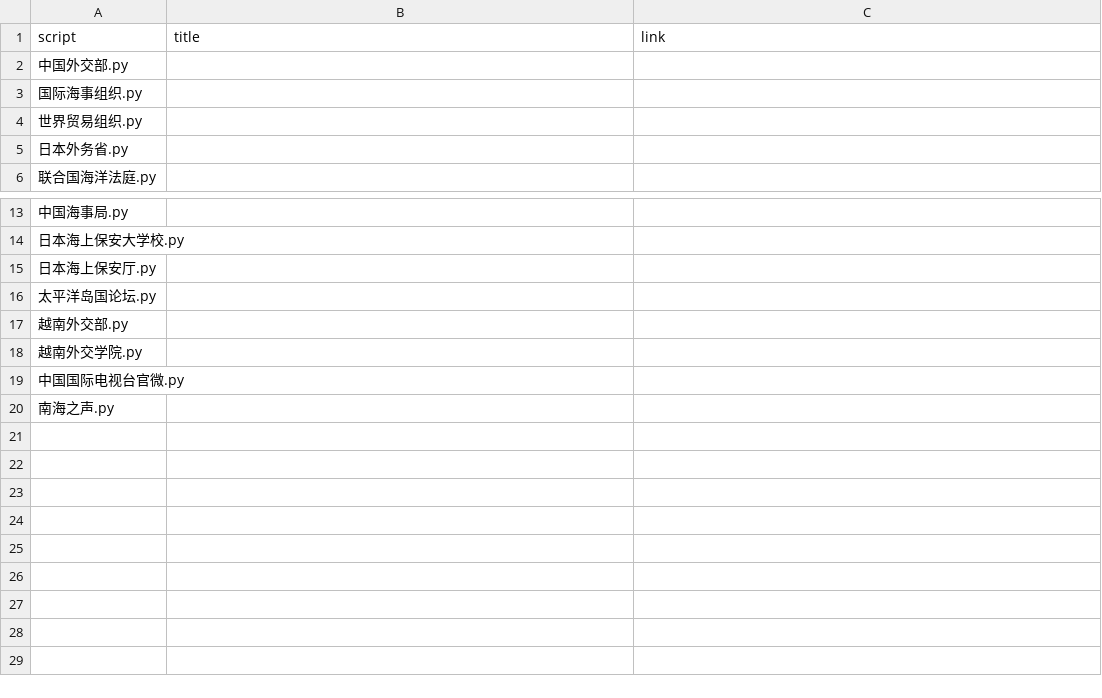
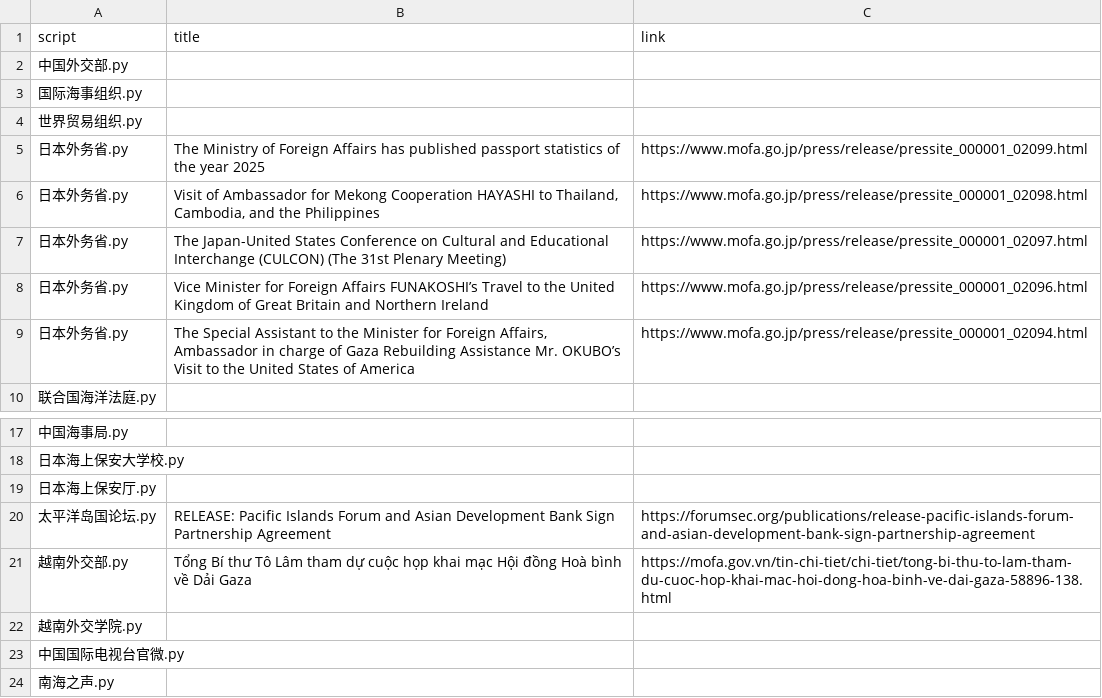
Before and after one commit to KACSH9/---, a CSV file: results_2026-02-20.csv, drawn as a sheet; only a part is shown, gaps mark what is left out.

```diff
--- a/results_2026-02-20.csv
+++ b/results_2026-02-20.csv
@@ -4,3 +4,7 @@ script,title,link
 世界贸易组织.py,,
-日本外务省.py,,
+日本外务省.py,The Ministry of Foreign Affairs has published passport statistics of the year 2025,https://www.mofa.go.jp/press/release/pressite_000001_02099.html
+日本外务省.py,"Visit of Ambassador for Mekong Cooperation HAYASHI to Thailand, Cambodia, and the Philippines",https://www.mofa.go.jp/press/release/pressite_000001_02098.html
+日本外务省.py,The Japan-United States Conference on Cultural and Educational Interchange (CULCON) (The 31st Plenary Meeting),https://www.mofa.go.jp/press/release/pressite_000001_02097.html
+日本外务省.py,Vice Minister for Foreign Affairs FUNAKOSHI’s Travel to the United Kingdom of Great Britain and Northern Ireland,https://www.mofa.go.jp/press/release/pressite_000001_02096.html
+日本外务省.py,"The Special Assistant to the Minister for Foreign Affairs, Ambassador in charge of Gaza Rebuilding Assistance Mr. OKUBO’s Visit to the United States of America",https://www.mofa.go.jp/press/release/pressite_000001_02094.html
 联合国海洋法庭.py,,
@@ -15,4 +19,4 @@ script,title,link
 日本海上保安厅.py,,
-太平洋岛国论坛.py,,
-越南外交部.py,,
+太平洋岛国论坛.py,RELEASE: Pacific Islands Forum and Asian Development Bank Sign Partnership Agreement,https://forumsec.org/publications/release-pacific-islands-forum-and-asian-development-bank-sign-partnership-agreement
+越南外交部.py,Tổng Bí thư Tô Lâm tham dự cuộc họp khai mạc Hội đồng Hoà bình về Dải Gaza,https://mofa.gov.vn/tin-chi-tiet/chi-tiet/tong-bi-thu-to-lam-tham-du-cuoc-hop-khai-mac-hoi-dong-hoa-binh-ve-dai-gaza-58896-138.html
 越南外交学院.py,,
```
